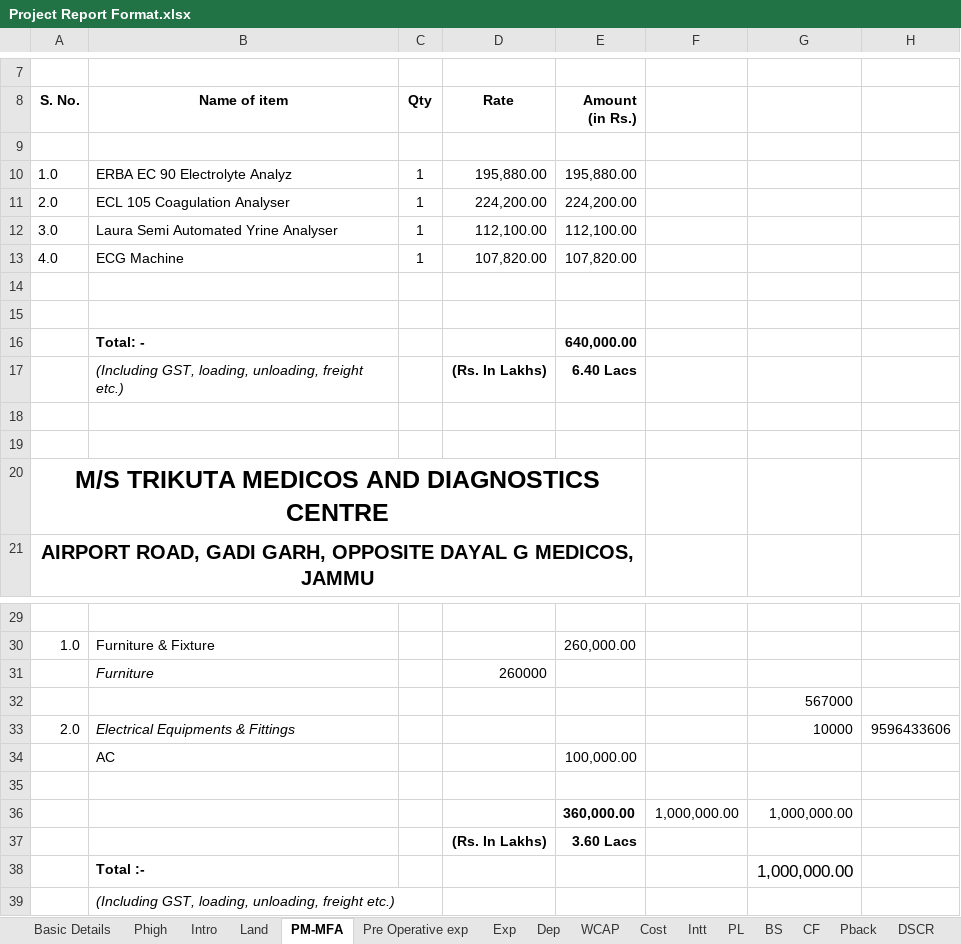
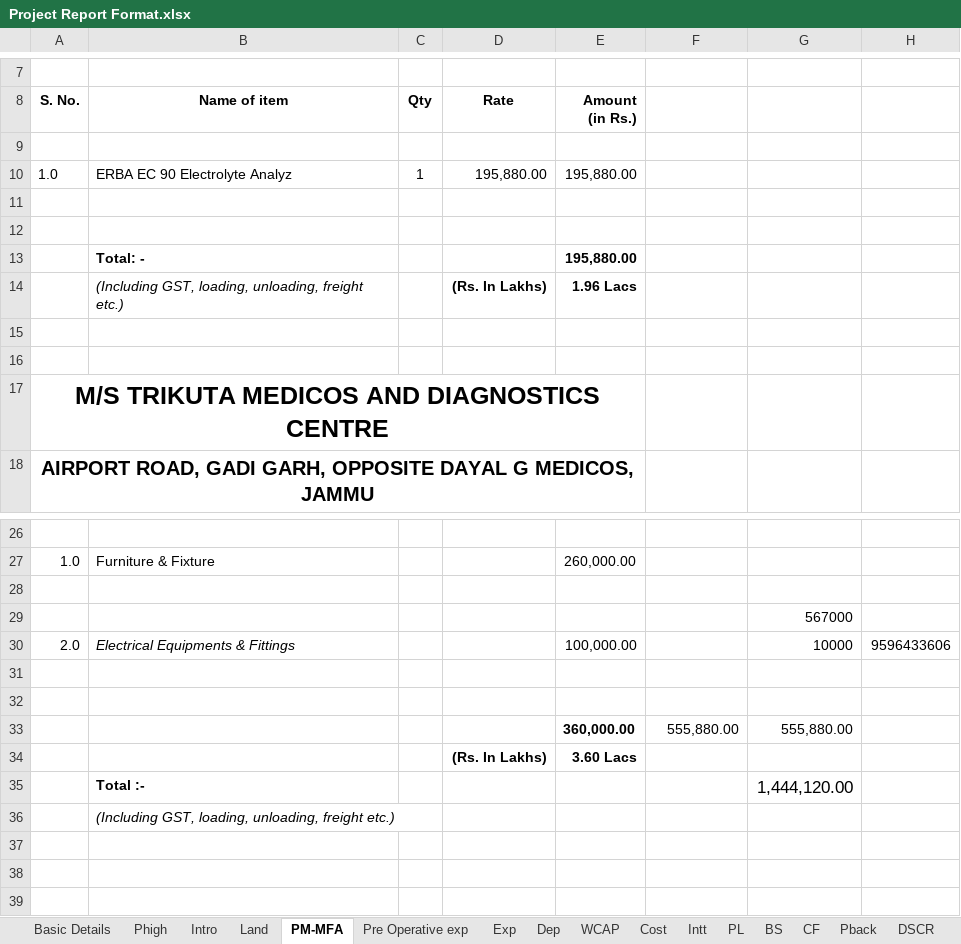
Before and after one commit to calavishgupta/Project-Report-5-Years, an Excel workbook: Project Report Format.xlsx, sheet PM-MFA, drawn as a sheet; only a part is shown, gaps mark what is left out; values as stored, in another font and other column widths than the file's, no borders; removed rows and columns are numbered as before the commit, all else as after; the diff names each change by its address in the sheet, - before the commit and + after, or states it on an @@ line.

```diff
--- a/Project Report Format.xlsx (sheet PM-MFA)
+++ b/Project Report Format.xlsx (sheet PM-MFA)
-row 11: 2.0 | ECL 105 Coagulation Analyser | 1 | 224,200.00 | 224,200.00
-row 12: 3.0 | Laura Semi Automated Yrine Analyser | 1 | 112,100.00 | 112,100.00
-row 13: 4.0 | ECG Machine | 1 | 107,820.00 | 107,820.00
-E13 (Amount (in Rs.)): 640,000.00
+E13 (Amount (in Rs.)): 195,880.00
-E14 (Amount (in Rs.)): 6.40 Lacs
+E14 (Amount (in Rs.)): 1.96 Lacs
-row 28:  | Furniture |  | 260000
+row 28: (empty)
-E30 (Amount (in Rs.)): (empty)
+E30 (Amount (in Rs.)): 100,000.00
-row 34:  | AC |  |  | 100,000.00
-row 32:  |  |  |  | 360,000.00 | 1,000,000.00 | 1,000,000.00
+row 32: (empty)
+row 33:  |  |  |  | 360,000.00 | 555,880.00 | 555,880.00
-G35: 1,000,000.00
+G35: 1,444,120.00
```
Also changed, not shown: sheet BS, sheet PL, sheet CF, sheet DSCR, sheet Pback, sheet Dep, 4 more sheets, formulas that keep their value.
